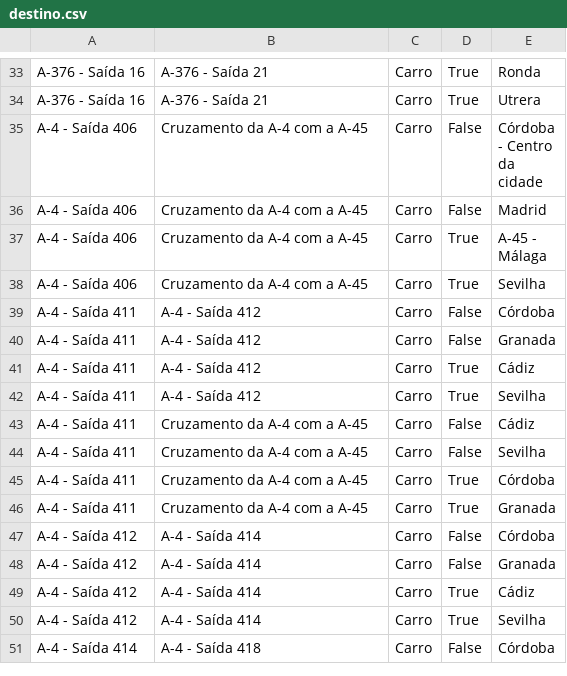
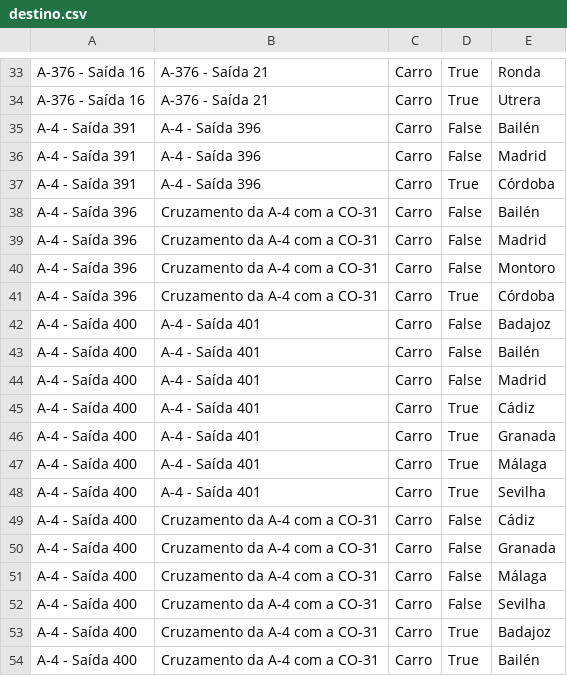
Before and after one commit to migueldgoncalves/Viajar, a CSV file: src/viajar/base_dados/destino.csv, drawn as a sheet; only a part is shown, gaps mark what is left out; the shorter side is filled out with more unchanged rows; the diff covers the shown part only.

Commit message:
Novas saídas da A-4 em Córdoba

```diff
--- a/src/viajar/base_dados/destino.csv
+++ b/src/viajar/base_dados/destino.csv
@@ -34 +34,21 @@ A-376 - Saída 16,A-376 - Saída 21,Carro,True,Ronda
 A-376 - Saída 16,A-376 - Saída 21,Carro,True,Utrera
+A-4 - Saída 391,A-4 - Saída 396,Carro,False,Bailén
+A-4 - Saída 391,A-4 - Saída 396,Carro,False,Madrid
+A-4 - Saída 391,A-4 - Saída 396,Carro,True,Córdoba
+A-4 - Saída 396,Cruzamento da A-4 com a CO-31,Carro,False,Bailén
+A-4 - Saída 396,Cruzamento da A-4 com a CO-31,Carro,False,Madrid
+A-4 - Saída 396,Cruzamento da A-4 com a CO-31,Carro,False,Montoro
+A-4 - Saída 396,Cruzamento da A-4 com a CO-31,Carro,True,Córdoba
+A-4 - Saída 400,A-4 - Saída 401,Carro,False,Badajoz
+A-4 - Saída 400,A-4 - Saída 401,Carro,False,Bailén
+A-4 - Saída 400,A-4 - Saída 401,Carro,False,Madrid
+A-4 - Saída 400,A-4 - Saída 401,Carro,True,Cádiz
+A-4 - Saída 400,A-4 - Saída 401,Carro,True,Granada
+A-4 - Saída 400,A-4 - Saída 401,Carro,True,Málaga
+A-4 - Saída 400,A-4 - Saída 401,Carro,True,Sevilha
+A-4 - Saída 400,Cruzamento da A-4 com a CO-31,Carro,False,Cádiz
+A-4 - Saída 400,Cruzamento da A-4 com a CO-31,Carro,False,Granada
+A-4 - Saída 400,Cruzamento da A-4 com a CO-31,Carro,False,Málaga
+A-4 - Saída 400,Cruzamento da A-4 com a CO-31,Carro,False,Sevilha
+A-4 - Saída 400,Cruzamento da A-4 com a CO-31,Carro,True,Badajoz
+A-4 - Saída 400,Cruzamento da A-4 com a CO-31,Carro,True,Bailén
```
Also changed, not shown: 19 added rows elsewhere in this file, src/viajar/base_dados/ligacao.csv, src/viajar/base_dados/local.csv, 1 other file.
